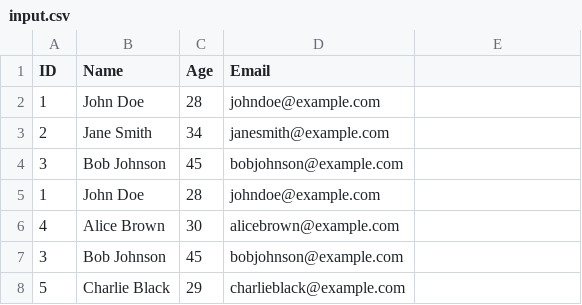
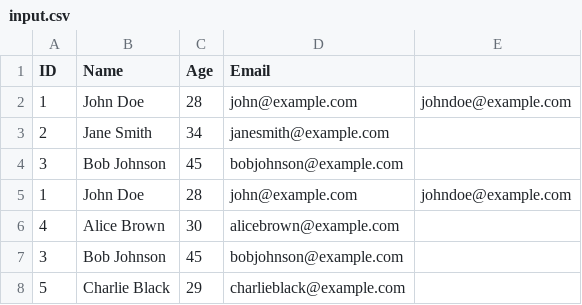
Before and after one commit to affandyfandy/java-alif, a CSV file: Week 02/code/src/main/java/org/example/assignment5/file/input.csv, drawn as a sheet.

```diff
--- a/Week 02/code/src/main/java/org/example/assignment5/file/input.csv
+++ b/Week 02/code/src/main/java/org/example/assignment5/file/input.csv
@@ -1,6 +1,6 @@
 ID,Name,Age,Email
-1,John Doe,28,johndoe@example.com
+1,John Doe,28,john@example.com,johndoe@example.com
 2,Jane Smith,34,janesmith@example.com
 3,Bob Johnson,45,bobjohnson@example.com
-1,John Doe,28,johndoe@example.com
+1,John Doe,28,john@example.com,johndoe@example.com
 4,Alice Brown,30,alicebrown@example.com
```
Also changed, not shown: Week 02/code/src/main/java/org/example/assignment5/file/output.csv, 3 other files.
